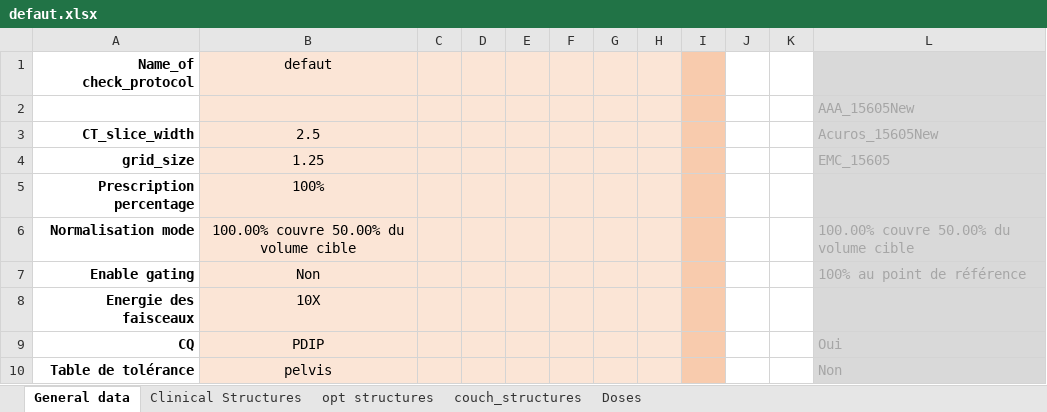
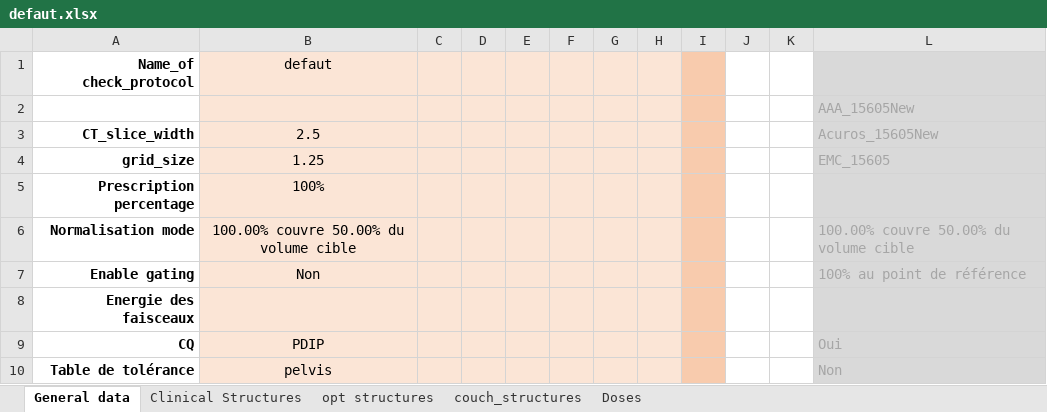
Before and after one commit to fxarnaud/PlanCheck_IUCT, an Excel workbook: Plancheck/check_protocol/defaut.xlsx, sheet General data, drawn as a sheet; only a part is shown; values as stored, in another font and other column widths than the file's, no borders; the diff names each change by its address in the sheet, - before the commit and + after, or states it on an @@ line.

```diff
--- a/Plancheck/check_protocol/defaut.xlsx (sheet General data)
+++ b/Plancheck/check_protocol/defaut.xlsx (sheet General data)
-B8 (defaut): 10X
+B8 (defaut): (empty)
```
Also changed, not shown: sheet Clinical Structures, Plancheck/check_protocol/sein ganglions.xlsx, Plancheck/check_protocol/sein.xlsx, 2 other files.
